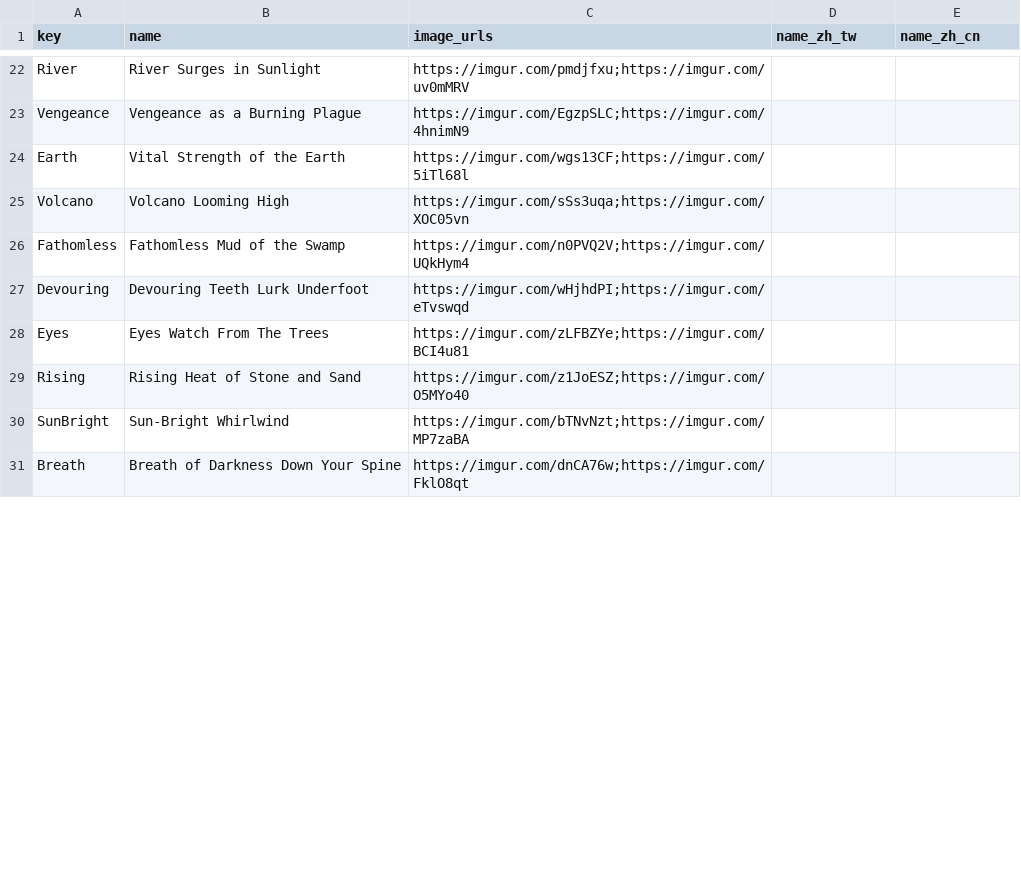
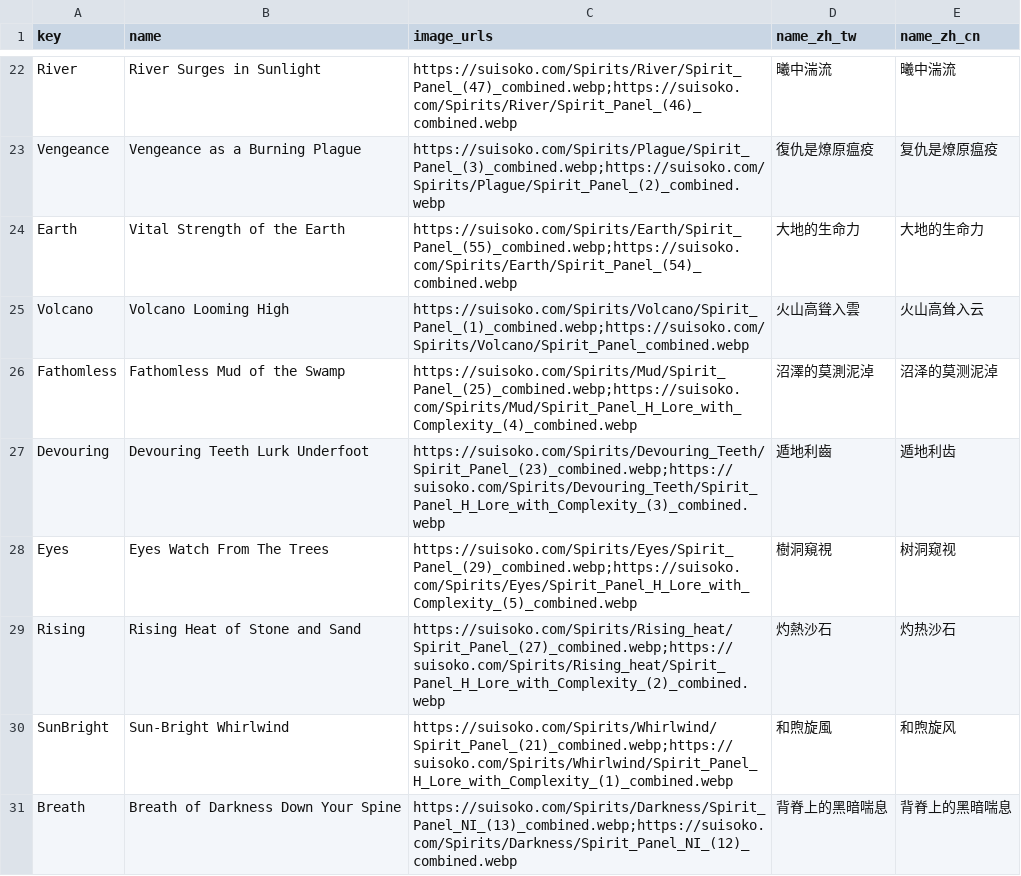
Before and after one commit to pochu0083/SI_Card_Bot, a CSV file: data/spirits.csv, drawn as a sheet; only a part is shown, gaps mark what is left out; the diff covers the shown part only; the diff names each change by its address in the sheet, - before the commit and + after, or states it on an @@ line.

Commit message:
updated uniques and spirits

```diff
--- a/data/spirits.csv
+++ b/data/spirits.csv
-C22 (image_urls): https://imgur.com/pmdjfxu;https://imgur.com/uv0mMRV
+C22 (image_urls): https://suisoko.com/Spirits/River/Spirit_Panel_(47)_combined.webp;https://suisoko.com/Spirits/River/Spirit_Panel_(46)_combined.webp
-D22 (name_zh_tw): (empty)
+D22 (name_zh_tw): 曦中湍流
-E22 (name_zh_cn): (empty)
+E22 (name_zh_cn): 曦中湍流
-C23 (image_urls): https://imgur.com/EgzpSLC;https://imgur.com/4hnimN9
+C23 (image_urls): https://suisoko.com/Spirits/Plague/Spirit_Panel_(3)_combined.webp;https://suisoko.com/Spirits/Plague/Spirit_Panel_(2)_combined.webp
-D23 (name_zh_tw): (empty)
+D23 (name_zh_tw): 復仇是燎原瘟疫
-E23 (name_zh_cn): (empty)
+E23 (name_zh_cn): 复仇是燎原瘟疫
-C24 (image_urls): https://imgur.com/wgs13CF;https://imgur.com/5iTl68l
+C24 (image_urls): https://suisoko.com/Spirits/Earth/Spirit_Panel_(55)_combined.webp;https://suisoko.com/Spirits/Earth/Spirit_Panel_(54)_combined.webp
-D24 (name_zh_tw): (empty)
+D24 (name_zh_tw): 大地的生命力
-E24 (name_zh_cn): (empty)
+E24 (name_zh_cn): 大地的生命力
-C25 (image_urls): https://imgur.com/sSs3uqa;https://imgur.com/XOC05vn
+C25 (image_urls): https://suisoko.com/Spirits/Volcano/Spirit_Panel_(1)_combined.webp;https://suisoko.com/Spirits/Volcano/Spirit_Panel_combined.webp
-D25 (name_zh_tw): (empty)
+D25 (name_zh_tw): 火山高聳入雲
-E25 (name_zh_cn): (empty)
+E25 (name_zh_cn): 火山高耸入云
-C26 (image_urls): https://imgur.com/n0PVQ2V;https://imgur.com/UQkHym4
+C26 (image_urls): https://suisoko.com/Spirits/Mud/Spirit_Panel_(25)_combined.webp;https://suisoko.com/Spirits/Mud/Spirit_Panel_H_Lore_with_Complexity_(4)_combined.webp
-D26 (name_zh_tw): (empty)
+D26 (name_zh_tw): 沼澤的莫測泥淖
-E26 (name_zh_cn): (empty)
+E26 (name_zh_cn): 沼泽的莫测泥淖
-C27 (image_urls): https://imgur.com/wHjhdPI;https://imgur.com/eTvswqd
+C27 (image_urls): https://suisoko.com/Spirits/Devouring_Teeth/Spirit_Panel_(23)_combined.webp;https://suisoko.com/Spirits/Devouring_Teeth/Spirit_Panel_H_Lore_with_Complexity_(3)_combined.webp
-D27 (name_zh_tw): (empty)
+D27 (name_zh_tw): 遁地利齒
-E27 (name_zh_cn): (empty)
+E27 (name_zh_cn): 遁地利齿
-C28 (image_urls): https://imgur.com/zLFBZYe;https://imgur.com/BCI4u81
+C28 (image_urls): https://suisoko.com/Spirits/Eyes/Spirit_Panel_(29)_combined.webp;https://suisoko.com/Spirits/Eyes/Spirit_Panel_H_Lore_with_Complexity_(5)_combined.webp
-D28 (name_zh_tw): (empty)
+D28 (name_zh_tw): 樹洞窺視
-E28 (name_zh_cn): (empty)
+E28 (name_zh_cn): 树洞窥视
-C29 (image_urls): https://imgur.com/z1JoESZ;https://imgur.com/O5MYo40
+C29 (image_urls): https://suisoko.com/Spirits/Rising_heat/Spirit_Panel_(27)_combined.webp;https://suisoko.com/Spirits/Rising_heat/Spirit_Panel_H_Lore_with_Complexity_(2)_combined.webp
-D29 (name_zh_tw): (empty)
+D29 (name_zh_tw): 灼熱沙石
-E29 (name_zh_cn): (empty)
+E29 (name_zh_cn): 灼热沙石
-C30 (image_urls): https://imgur.com/bTNvNzt;https://imgur.com/MP7zaBA
+C30 (image_urls): https://suisoko.com/Spirits/Whirlwind/Spirit_Panel_(21)_combined.webp;https://suisoko.com/Spirits/Whirlwind/Spirit_Panel_H_Lore_with_Complexity_(1)_combined.webp
-D30 (name_zh_tw): (empty)
+D30 (name_zh_tw): 和煦旋風
-E30 (name_zh_cn): (empty)
+E30 (name_zh_cn): 和煦旋风
-C31 (image_urls): https://imgur.com/dnCA76w;https://imgur.com/FklO8qt
+C31 (image_urls): https://suisoko.com/Spirits/Darkness/Spirit_Panel_NI_(13)_combined.webp;https://suisoko.com/Spirits/Darkness/Spirit_Panel_NI_(12)_combined.webp
-D31 (name_zh_tw): (empty)
+D31 (name_zh_tw): 背脊上的黑暗喘息
-E31 (name_zh_cn): (empty)
+E31 (name_zh_cn): 背脊上的黑暗喘息
```
Also changed, not shown: 81 edited cells elsewhere in this file, data/card_db.csv, 4 other files.
